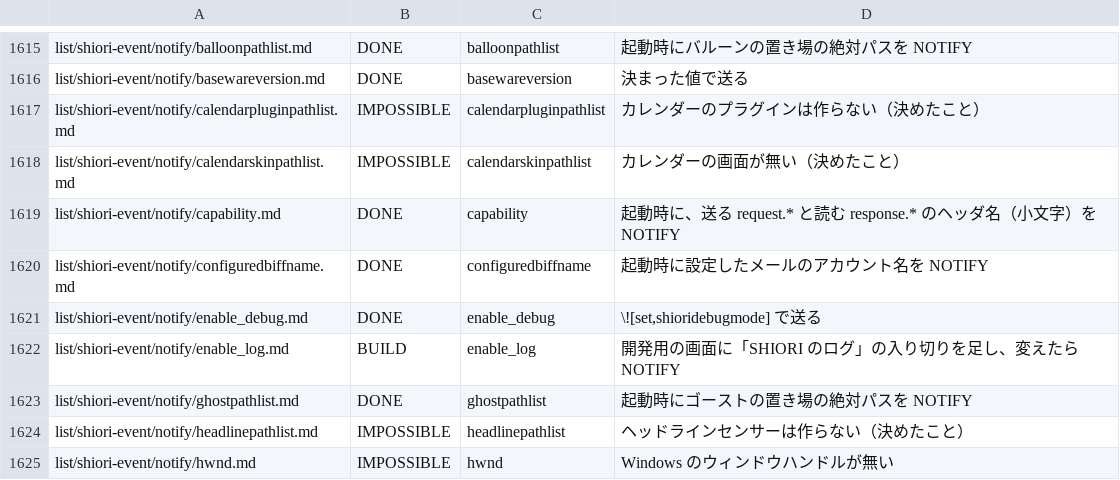
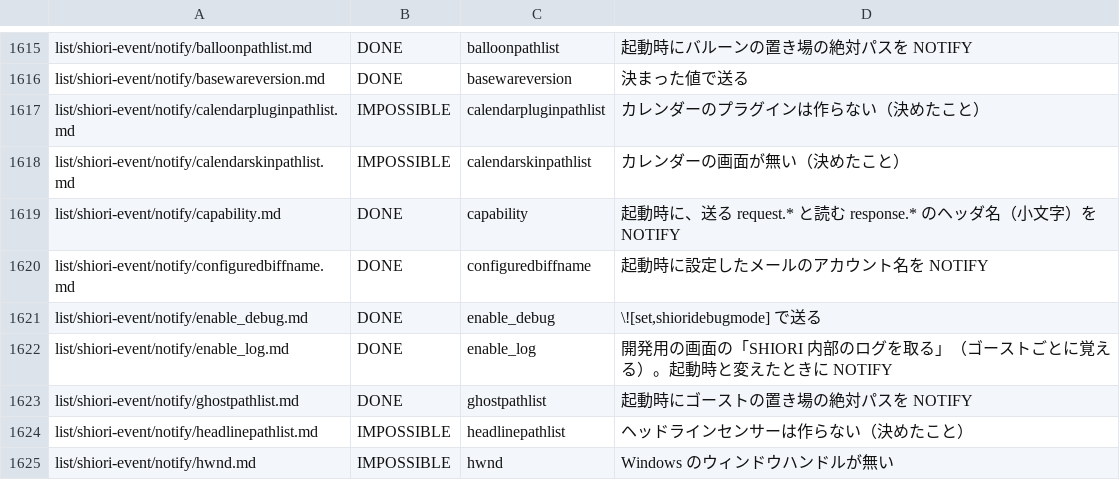
Before and after one commit to ukagaka-irono/pono-droid, a TSV file: docs/ukadoc-spec-status.tsv, drawn as a sheet; only a part is shown, gaps mark what is left out.

```diff
--- a/docs/ukadoc-spec-status.tsv
+++ b/docs/ukadoc-spec-status.tsv
@@ -1621,3 +1621,3 @@ list/shiori-event/notify/configuredbiffname.md	DONE	configuredbiffname	起動時
 list/shiori-event/notify/enable_debug.md	DONE	enable_debug	\![set,shioridebugmode] で送る
-list/shiori-event/notify/enable_log.md	BUILD	enable_log	開発用の画面に「SHIORI のログ」の入り切りを足し、変えたら NOTIFY
+list/shiori-event/notify/enable_log.md	DONE	enable_log	開発用の画面の「SHIORI 内部のログを取る」（ゴーストごとに覚える）。起動時と変えたときに NOTIFY
 list/shiori-event/notify/ghostpathlist.md	DONE	ghostpathlist	起動時にゴーストの置き場の絶対パスを NOTIFY
```
Also changed, not shown: 4 other files.
